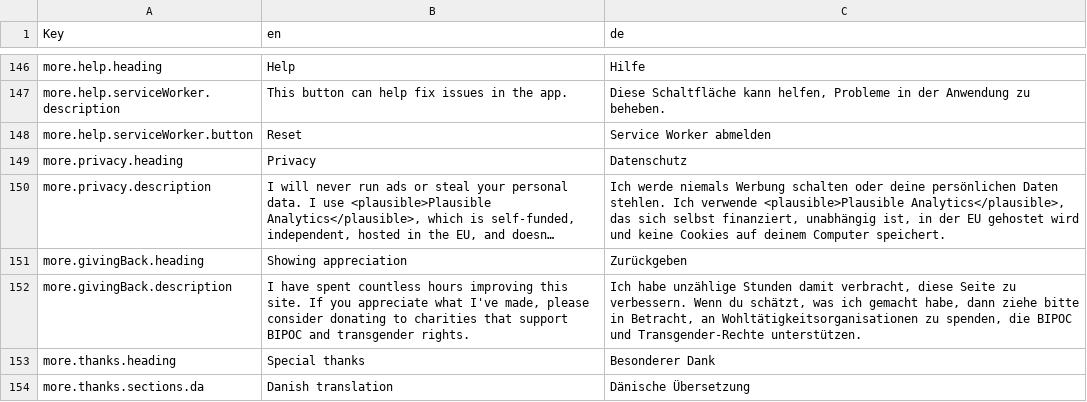
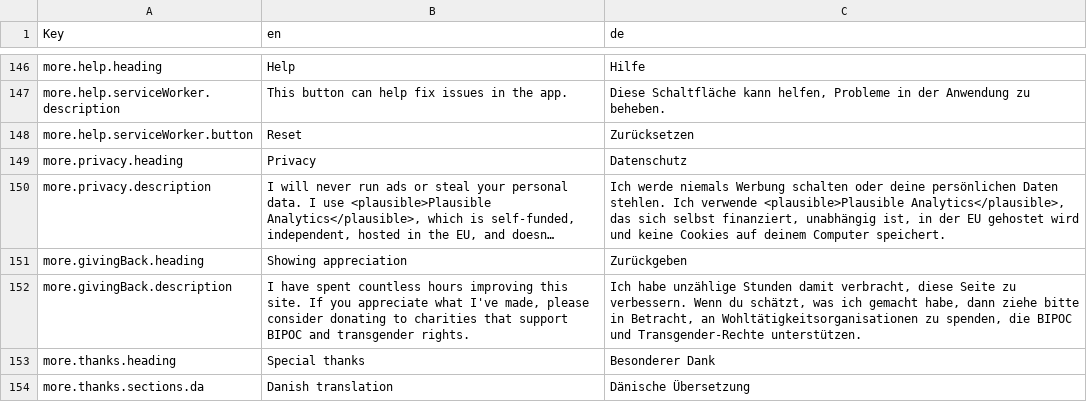
Before and after one commit to wavebeem/pkmn.help, a CSV file: public/translations/de.csv, drawn as a sheet; only a part is shown, gaps mark what is left out; long unchanged cells end in ….

```diff
--- a/public/translations/de.csv
+++ b/public/translations/de.csv
@@ -147,3 +147,3 @@ more.help.heading,Help,Hilfe
 more.help.serviceWorker.description,This button can help fix issues in the app.,"Diese Schaltfläche kann helfen, Probleme in der Anwendung zu beheben."
-more.help.serviceWorker.button,Reset,Service Worker abmelden
+more.help.serviceWorker.button,Reset,Zurücksetzen
 more.privacy.heading,Privacy,Datenschutz
```
Also changed, not shown: public/translations/it.csv, 47 other files.
